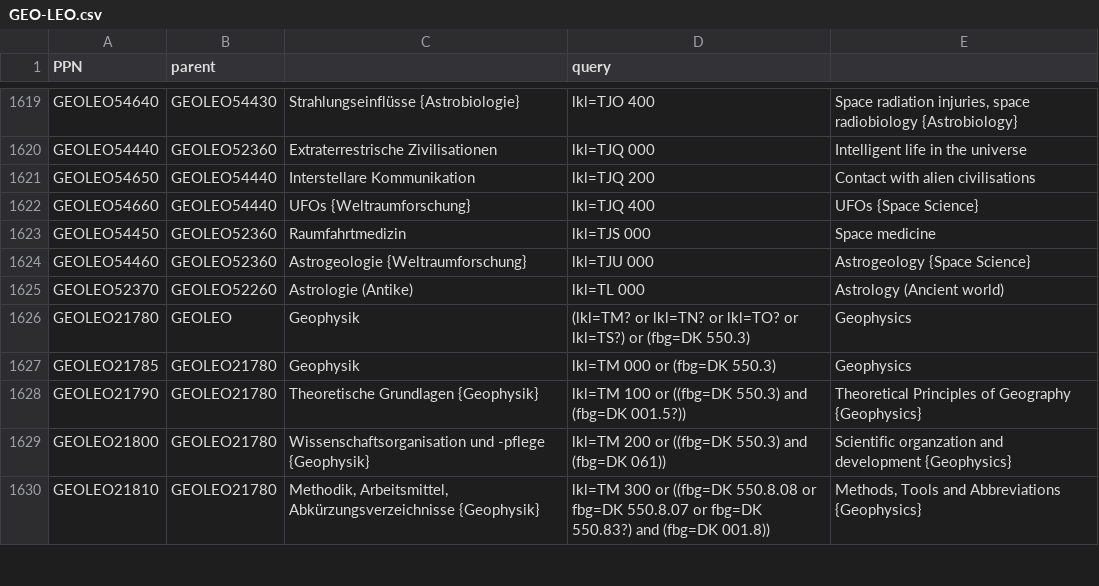
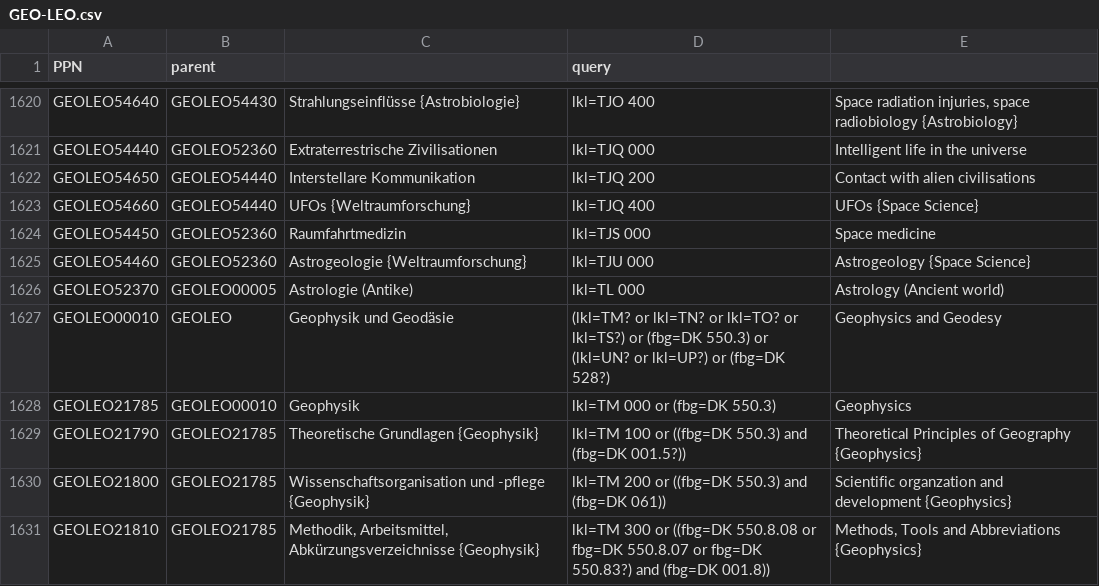
Before and after one commit to subugoe/vlibs-typo3, a CSV file: fileadmin/gok/csv/GEO-LEO.csv, drawn as a sheet; only a part is shown, gaps mark what is left out; the diff covers the shown part only.

Commit message:
simplify and re-order top level subjects

```diff
--- a/fileadmin/gok/csv/GEO-LEO.csv
+++ b/fileadmin/gok/csv/GEO-LEO.csv
@@ -1624,7 +1625,7 @@
 "GEOLEO54460";"GEOLEO52360";"Astrogeologie {Weltraumforschung}";"lkl=TJU 000";"Astrogeology {Space Science}"
-"GEOLEO52370";"GEOLEO52260";"Astrologie (Antike)";"lkl=TL 000";"Astrology (Ancient world)"
-"GEOLEO21780";"GEOLEO";"Geophysik";"(lkl=TM? or lkl=TN? or lkl=TO? or lkl=TS?) or (fbg=DK 550.3)";"Geophysics"
-"GEOLEO21785";"GEOLEO21780";"Geophysik";"lkl=TM 000 or (fbg=DK 550.3)";"Geophysics"
-"GEOLEO21790";"GEOLEO21780";"Theoretische Grundlagen {Geophysik}";"lkl=TM 100 or ((fbg=DK 550.3) and (fbg=DK 001.5?))";"Theoretical Principles of Geography {Geophysics}"
-"GEOLEO21800";"GEOLEO21780";"Wissenschaftsorganisation und -pflege {Geophysik}";"lkl=TM 200 or ((fbg=DK 550.3) and (fbg=DK 061))";"Scientific organzation and development {Geophysics}"
-"GEOLEO21810";"GEOLEO21780";"Methodik, Arbeitsmittel, Abkürzungsverzeichnisse {Geophysik}";"lkl=TM 300 or ((fbg=DK 550.8.08 or fbg=DK 550.8.07 or fbg=DK 550.83?) and (fbg=DK 001.8))";"Methods, Tools and Abbreviations {Geophysics}"
+"GEOLEO52370";"GEOLEO00005";"Astrologie (Antike)";"lkl=TL 000";"Astrology (Ancient world)"
+"GEOLEO00010";"GEOLEO";"Geophysik und Geodäsie";"(lkl=TM? or lkl=TN? or lkl=TO? or lkl=TS?) or (fbg=DK 550.3) or (lkl=UN? or lkl=UP?) or (fbg=DK 528?)";"Geophysics and Geodesy"
+"GEOLEO21785";"GEOLEO00010";"Geophysik";"lkl=TM 000 or (fbg=DK 550.3)";"Geophysics"
+"GEOLEO21790";"GEOLEO21785";"Theoretische Grundlagen {Geophysik}";"lkl=TM 100 or ((fbg=DK 550.3) and (fbg=DK 001.5?))";"Theoretical Principles of Geography {Geophysics}"
+"GEOLEO21800";"GEOLEO21785";"Wissenschaftsorganisation und -pflege {Geophysik}";"lkl=TM 200 or ((fbg=DK 550.3) and (fbg=DK 061))";"Scientific organzation and development {Geophysics}"
+"GEOLEO21810";"GEOLEO21785";"Methodik, Arbeitsmittel, Abkürzungsverzeichnisse {Geophysik}";"lkl=TM 300 or ((fbg=DK 550.8.08 or fbg=DK 550.8.07 or fbg=DK 550.83?) and (fbg=DK 001.8))";"Methods, Tools and Abbreviations {Geophysics}"
```
Also changed, not shown: 2 added rows, 1 moved row and 109 edited cells elsewhere in this file.
